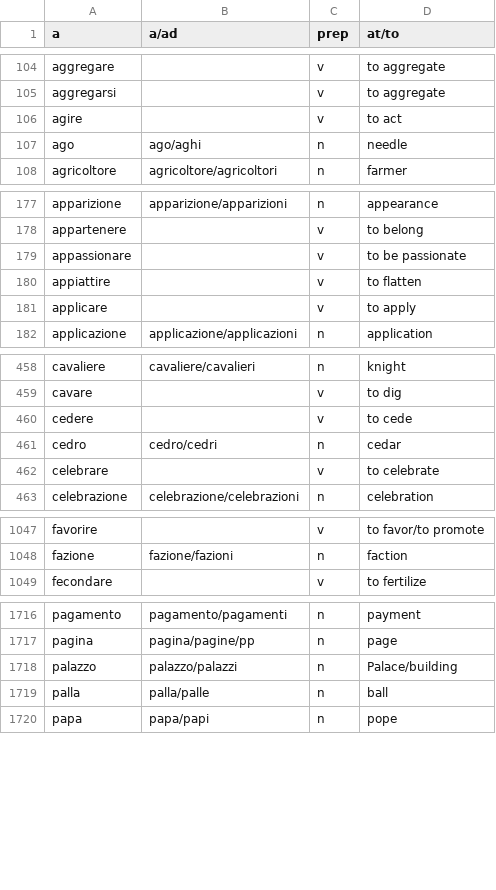
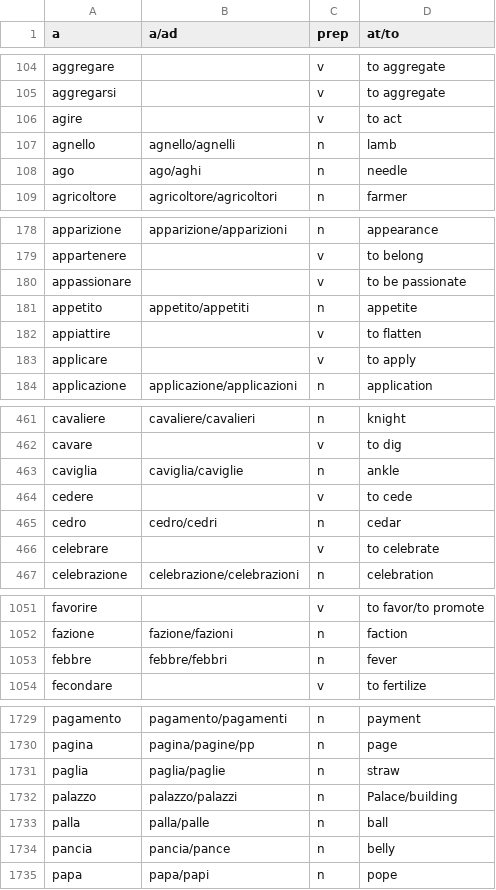
Before and after one commit to madeleineth/adequate, a CSV file: dict/dictionary-modify.csv, drawn as a sheet; only a part is shown, gaps mark what is left out; the diff covers the shown part only.

```diff
--- a/dict/dictionary-modify.csv
+++ b/dict/dictionary-modify.csv
@@ -106,2 +106,3 @@ aggregarsi,,v,to aggregate,
 agire,,v,to act,
+agnello,agnello/agnelli,n,lamb,
 ago,ago/aghi,n,needle,
@@ -179,2 +180,3 @@ appartenere,,v,to belong,
 appassionare,,v,to be passionate,
+appetito,appetito/appetiti,n,appetite,
 appiattire,,v,to flatten,
@@ -459,2 +462,3 @@ cavaliere,cavaliere/cavalieri,n,knight,
 cavare,,v,to dig,
+caviglia,caviglia/caviglie,n,ankle,
 cedere,,v,to cede,
@@ -1048,2 +1052,3 @@ favorire,,v,to favor/to promote,
 fazione,fazione/fazioni,n,faction,
+febbre,febbre/febbri,n,fever,
 fecondare,,v,to fertilize,
@@ -1717,4 +1730,6 @@ pagamento,pagamento/pagamenti,n,payment,
 pagina,pagina/pagine/pp,n,page,
+paglia,paglia/paglie,n,straw,
 palazzo,palazzo/palazzi,n,Palace/building,
 palla,palla/palle,n,ball,
+pancia,pancia/pance,n,belly,
 papa,papa/papi,n,pope,
```
Also changed, not shown: 16 added rows and 2 edited cells elsewhere in this file, dict/irregular-verbs.csv.
